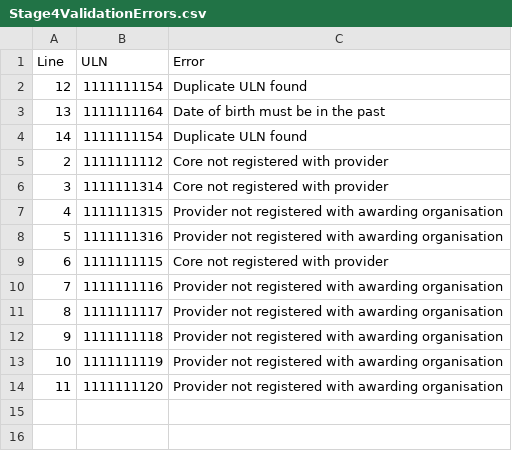
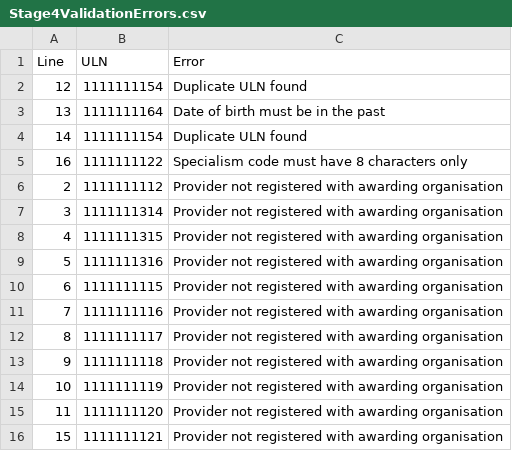
Before and after one commit to SkillsFundingAgency/tl-results-and-certification-automation-suite, a CSV file: src/Sfa.Tl.ResultsAndCertificationAutomation/Data/Stage4ValidationErrors.csv, drawn as a sheet.

```diff
--- a/src/Sfa.Tl.ResultsAndCertificationAutomation/Data/Stage4ValidationErrors.csv
+++ b/src/Sfa.Tl.ResultsAndCertificationAutomation/Data/Stage4ValidationErrors.csv
@@ -4,7 +4,8 @@ Line,ULN,Error
 14,1111111154,Duplicate ULN found
-2,1111111112,Core not registered with provider
-3,1111111314,Core not registered with provider
+16,1111111122,Specialism code must have 8 characters only
+2,1111111112,Provider not registered with awarding organisation
+3,1111111314,Provider not registered with awarding organisation
 4,1111111315,Provider not registered with awarding organisation
 5,1111111316,Provider not registered with awarding organisation
-6,1111111115,Core not registered with provider
+6,1111111115,Provider not registered with awarding organisation
 7,1111111116,Provider not registered with awarding organisation
@@ -14 +15,2 @@ Line,ULN,Error
 11,1111111120,Provider not registered with awarding organisation
+15,1111111121,Provider not registered with awarding organisation
```
Also changed, not shown: src/Sfa.Tl.ResultsAndCertificationAutomation/Data/RegistrationsInvalidDataStage3.csv, src/Sfa.Tl.ResultsAndCertificationAutomation/Data/RegistrationsInvalidDataStage4.csv, 5 other files.
